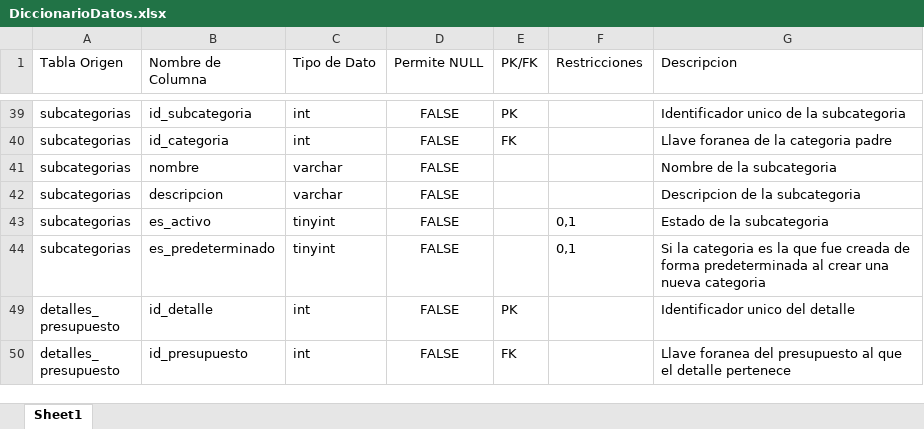
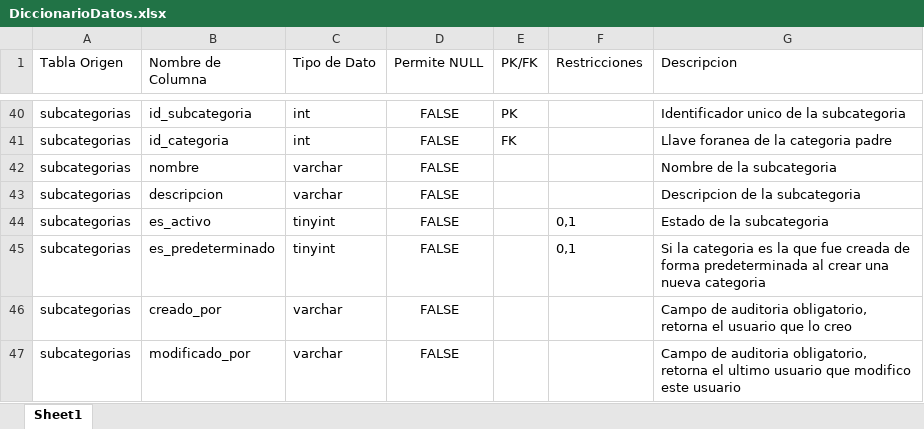
Before and after one commit to MirhallM/proyecto-presupuesto-personal, an Excel workbook: Q4Projecto-Presupuesto-Personal-Mensual/docs/DiccionarioDatos.xlsx, sheet Sheet1, drawn as a sheet; only a part is shown, gaps mark what is left out; the shorter side is filled out with more unchanged rows; values as stored, in another font and other column widths than the file's, no borders; table styles not drawn; the diff covers the shown part only; the diff names each change by its address in the sheet, - before the commit and + after, or states it on an @@ line.

```diff
--- a/Q4Projecto-Presupuesto-Personal-Mensual/docs/DiccionarioDatos.xlsx (sheet Sheet1)
+++ b/Q4Projecto-Presupuesto-Personal-Mensual/docs/DiccionarioDatos.xlsx (sheet Sheet1)
@@ row 46 unhidden: subcategorias | creado_por | varchar | FALSE |  |  | Campo de auditoria obligatorio, retorna el usuario que lo creo @@
@@ row 47 unhidden: subcategorias | modificado_por | varchar | FALSE |  |  | Campo de auditoria obligatorio, retorna el ultimo usuario que modifico este usuario @@
```
Also changed, not shown: 1 added row and 30 hidden or unhidden rows elsewhere in this sheet, 1 other file.
